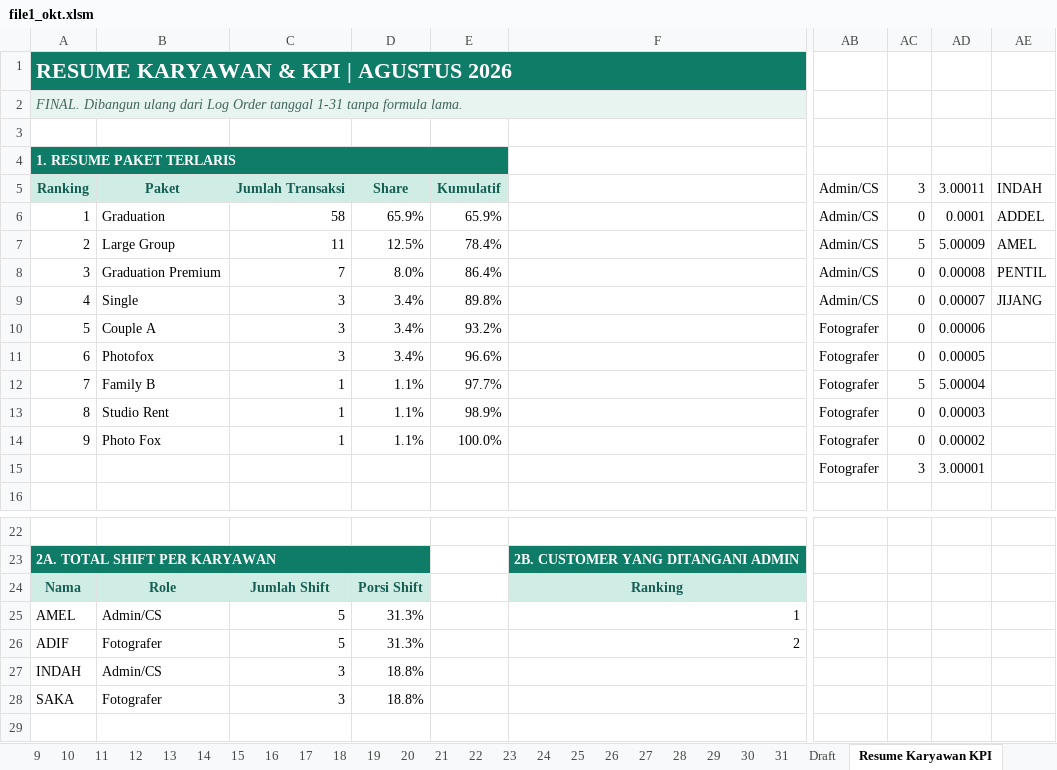
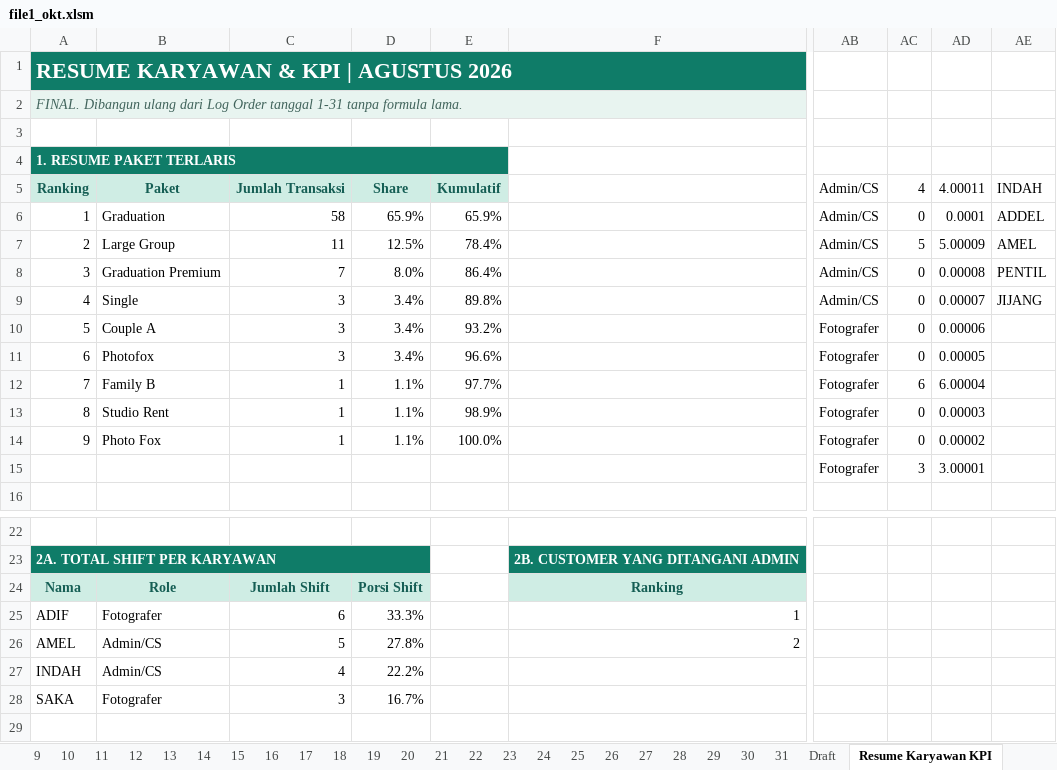
Before and after one commit to whynunuu/FoxeStudio, an Excel workbook: file1_okt.xlsm, sheet Resume Karyawan KPI, drawn as a sheet; only a part is shown, gaps mark what is left out; values as stored, in another font and other column widths than the file's, no borders; charts and pictures and conditional formats not drawn; the diff names each change by its address in the sheet, - before the commit and + after, or states it on an @@ line.

```diff
--- a/file1_okt.xlsm (sheet Resume Karyawan KPI)
+++ b/file1_okt.xlsm (sheet Resume Karyawan KPI)
-AC5: 3
+AC5: 4
-AD5: 3.00011
+AD5: 4.00011
-AC12: 5
+AC12: 6
-AD12: 5.00004
+AD12: 6.00004
-A25: AMEL
+A25: ADIF
-B25: Admin/CS
+B25: Fotografer
-C25: 5
+C25: 6
-D25: 31.3%
+D25: 33.3%
-A26: ADIF
+A26: AMEL
-B26: Fotografer
+B26: Admin/CS
-D26: 31.3%
+D26: 27.8%
-C27: 3
+C27: 4
-D27: 18.8%
+D27: 22.2%
-D28: 18.8%
+D28: 16.7%
```
Also changed, not shown: sheet 6, charts or pictures, file2.xlsx, file2_okt.xlsx, 3 other files.
